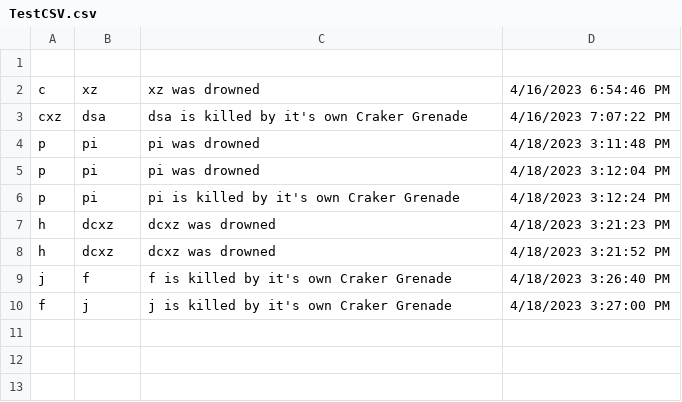
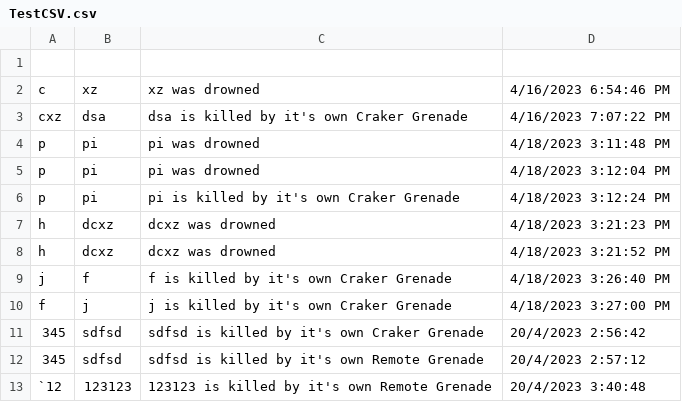
Before and after one commit to Shonosuge-Jacky/COMP3329, a CSV file: Assets/Resources/TestCSV.csv, drawn as a sheet.

```diff
--- a/Assets/Resources/TestCSV.csv
+++ b/Assets/Resources/TestCSV.csv
@@ -10 +10,4 @@ j,f,f is killed by it's own Craker Grenade,4/18/2023 3:26:40 PM
 f,j,j is killed by it's own Craker Grenade,4/18/2023 3:27:00 PM
+345,sdfsd,sdfsd is killed by it's own Craker Grenade,20/4/2023 2:56:42
+345,sdfsd,sdfsd is killed by it's own Remote Grenade,20/4/2023 2:57:12
+`12,123123,123123 is killed by it's own Remote Grenade,20/4/2023 3:40:48
```
Also changed, not shown: 6 other files.
